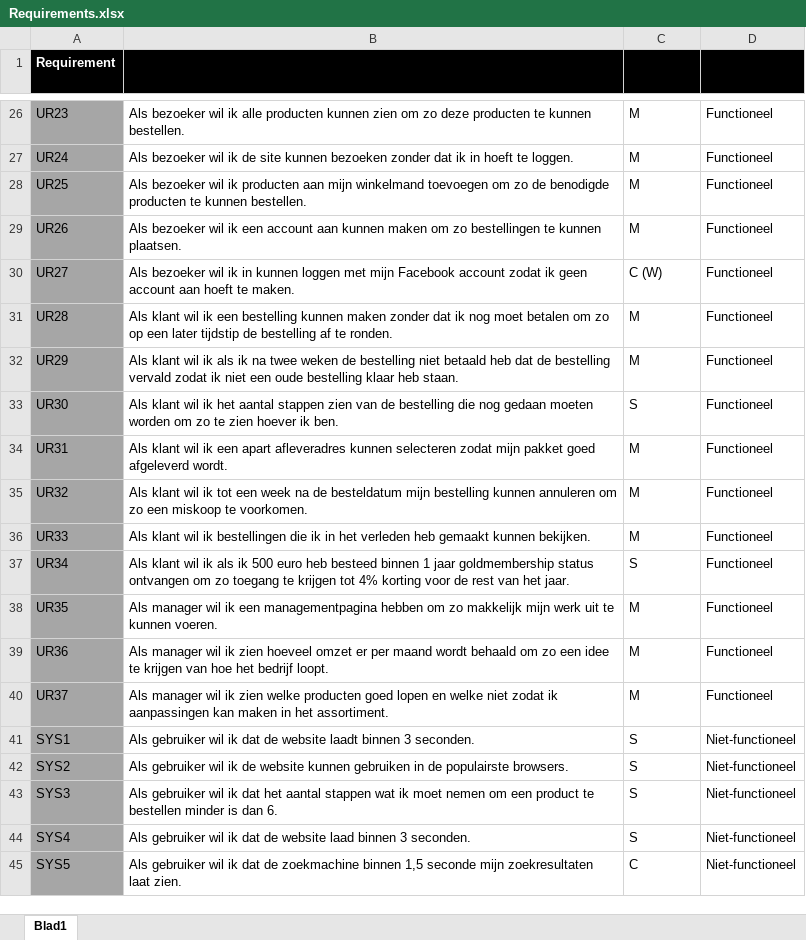
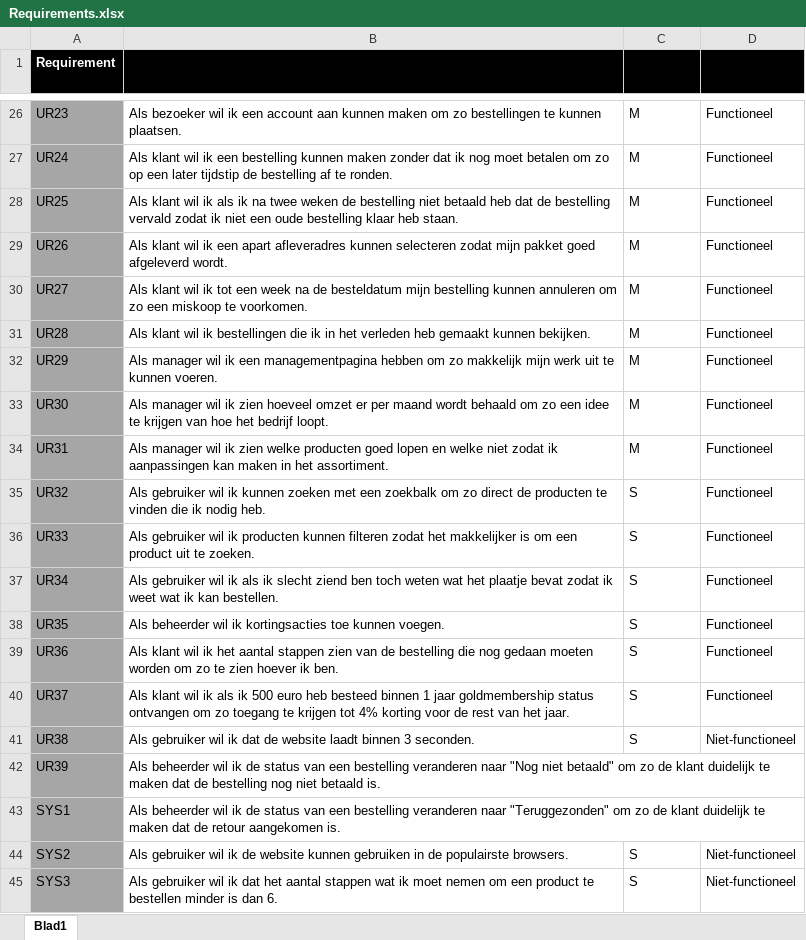
Before and after one commit to CVD95/WebshopDierenwinkel, an Excel workbook: documenten/Requirements/Requirements.xlsx, sheet Blad1, drawn as a sheet; only a part is shown, gaps mark what is left out; the shorter side is filled out with more unchanged rows; values as stored, in another font and other column widths than the file's, no borders; table styles not drawn; addresses are those after the commit; the diff covers the shown part only; the diff names each change by its address in the sheet, - before the commit and + after, or states it on an @@ line.

```diff
--- a/documenten/Requirements/Requirements.xlsx (sheet Blad1)
+++ b/documenten/Requirements/Requirements.xlsx (sheet Blad1)
-B26 (Beschrijving): …wil ik alle producten kunnen zien om zo deze producten te kunnen bestellen.
+B26 (Beschrijving): …wil ik een account aan kunnen maken om zo bestellingen te kunnen plaatsen.
-B27 (Beschrijving): Als bezoeker wil ik de site kunnen bezoeken zonder dat ik in hoeft te loggen.
+B27 (Beschrijving): Als klant wil ik een bestelling kunnen maken zonder dat ik nog moet betalen om zo op een later tijdstip de bestelling af te ronden.
-B28 (Beschrijving): Als bezoeker wil ik producten aan mijn winkelmand toevoegen om zo de benodigde producten te kunnen bestellen.
+B28 (Beschrijving): Als klant wil ik als ik na twee weken de bestelling niet betaald heb dat de bestelling vervald zodat ik niet een oude bestelling klaar heb staan.
-B29 (Beschrijving): Als bezoeker wil ik een account aan kunnen maken om zo bestellingen te kunnen plaatsen.
+B29 (Beschrijving): Als klant wil ik een apart afleveradres kunnen selecteren zodat mijn pakket goed afgeleverd wordt.
-B30 (Beschrijving): Als bezoeker wil ik in kunnen loggen met mijn Facebook account zodat ik geen account aan hoeft te maken.
+B30 (Beschrijving): Als klant wil ik tot een week na de besteldatum mijn bestelling kunnen annuleren om zo een miskoop te voorkomen.
-C30 (Prioriteit (MoSCoW)): C (W)
+C30 (Prioriteit (MoSCoW)): M
-B31 (Beschrijving): …wil ik een bestelling kunnen maken zonder dat ik nog moet betalen om zo op een later tijdstip de bestelling af te ronden.
+B31 (Beschrijving): …wil ik bestellingen die ik in het verleden heb gemaakt kunnen bekijken.
-B32 (Beschrijving): Als klant wil ik als ik na twee weken de bestelling niet betaald heb dat de bestelling vervald zodat ik niet een oude bestelling klaar heb staan.
+B32 (Beschrijving): Als manager wil ik een managementpagina hebben om zo makkelijk mijn werk uit te kunnen voeren.
-B33 (Beschrijving): Als klant wil ik het aantal stappen zien van de bestelling die nog gedaan moeten worden om zo te zien hoever ik ben.
+B33 (Beschrijving): Als manager wil ik zien hoeveel omzet er per maand wordt behaald om zo een idee te krijgen van hoe het bedrijf loopt.
-C33 (Prioriteit (MoSCoW)): S
+C33 (Prioriteit (MoSCoW)): M
-B34 (Beschrijving): Als klant wil ik een apart afleveradres kunnen selecteren zodat mijn pakket goed afgeleverd wordt.
+B34 (Beschrijving): Als manager wil ik zien welke producten goed lopen en welke niet zodat ik aanpassingen kan maken in het assortiment.
-B35 (Beschrijving): Als klant wil ik tot een week na de besteldatum mijn bestelling kunnen annuleren om zo een miskoop te voorkomen.
+B35 (Beschrijving): Als gebruiker wil ik kunnen zoeken met een zoekbalk om zo direct de producten te vinden die ik nodig heb.
-C35:C36 (Prioriteit (MoSCoW)): M
+C35:C36 (Prioriteit (MoSCoW)): S
-B36 (Beschrijving): Als klant wil ik bestellingen die ik in het verleden heb gemaakt kunnen bekijken.
+B36 (Beschrijving): Als gebruiker wil ik producten kunnen filteren zodat het makkelijker is om een product uit te zoeken.
-B37 (Beschrijving): Als klant wil ik als ik 500 euro heb besteed binnen 1 jaar goldmembership status ontvangen om zo toegang te krijgen tot 4% korting voor de rest van het jaar.
+B37 (Beschrijving): Als gebruiker wil ik als ik slecht ziend ben toch weten wat het plaatje bevat zodat ik weet wat ik kan bestellen.
-B38 (Beschrijving): Als manager wil ik een managementpagina hebben om zo makkelijk mijn werk uit te kunnen voeren.
+B38 (Beschrijving): Als beheerder wil ik kortingsacties toe kunnen voegen.
-C38:C40 (Prioriteit (MoSCoW)): M
+C38:C40 (Prioriteit (MoSCoW)): S
-B39 (Beschrijving): Als manager wil ik zien hoeveel omzet er per maand wordt behaald om zo een idee te krijgen van hoe het bedrijf loopt.
+B39 (Beschrijving): Als klant wil ik het aantal stappen zien van de bestelling die nog gedaan moeten worden om zo te zien hoever ik ben.
-B40 (Beschrijving): Als manager wil ik zien welke producten goed lopen en welke niet zodat ik aanpassingen kan maken in het assortiment.
+B40 (Beschrijving): Als klant wil ik als ik 500 euro heb besteed binnen 1 jaar goldmembership status ontvangen om zo toegang te krijgen tot 4% korting voor de rest van het jaar.
+row 41: UR38 | Als gebruiker wil ik dat de website laadt binnen 3 seconden. | S | Niet-functioneel
+row 42: UR39 | Als beheerder wil ik de status van een bestelling veranderen naar "Nog niet betaald" om zo de klant duidelijk te maken dat de bestelling nog niet betaald is.
-B43 (Beschrijving): Als gebruiker wil ik dat de website laadt binnen 3 seconden.
+B43 (Beschrijving): Als beheerder wil ik de status van een bestelling veranderen naar "Teruggezonden" om zo de klant duidelijk te maken dat de retour aangekomen is.
-C43 (Prioriteit (MoSCoW)): S
+C43 (Prioriteit (MoSCoW)): (empty)
-D43 (Functioneel / Non-functioneel): Niet-functioneel
+D43 (Functioneel / Non-functioneel): (empty)
```
Also changed, not shown: 32 edited cells elsewhere in this sheet, 19 other files.
